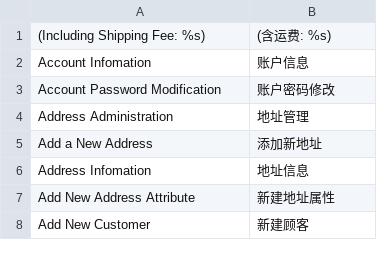
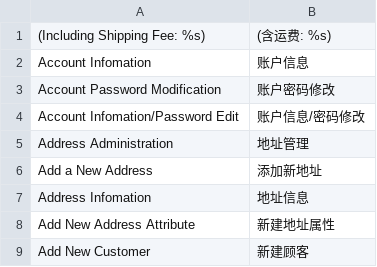
Before and after one commit to peachyang/py_website, a CSV file: app/i18n/zh-CN/customer.csv, drawn as a sheet; only a part is shown; the diff names each change by its address in the sheet, - before the commit and + after, or states it on an @@ line.

```diff
--- a/app/i18n/zh-CN/customer.csv
+++ b/app/i18n/zh-CN/customer.csv
+row 4: Account Infomation/Password Edit | 账户信息/密码修改
```
Also changed, not shown: app/i18n/zh-CN/sales.csv, 3 other files.
